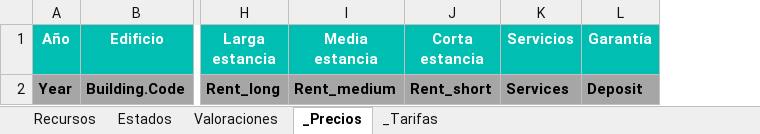
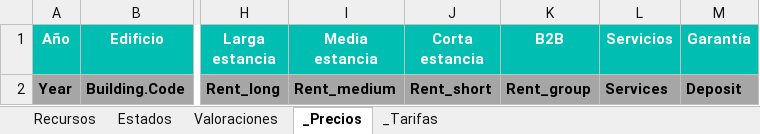
Before and after one commit to alejandro-andre/cotown-back, an Excel workbook: app/templates/report/recursos.xlsx, sheet _Precios, drawn as a sheet; only a part is shown, gaps mark what is left out; values as stored, in another font and other column widths than the file's, no borders; the diff names each change by its address in the sheet, - before the commit and + after, or states it on an @@ line.

Commit message:
Group base prices

```diff
--- a/app/templates/report/recursos.xlsx (sheet _Precios)
+++ b/app/templates/report/recursos.xlsx (sheet _Precios)
+column K (B2B), row 2: Rent_group
```
Also changed, not shown: formulas that keep their value, app/templates/report/precios.xlsx, 5 other files.
